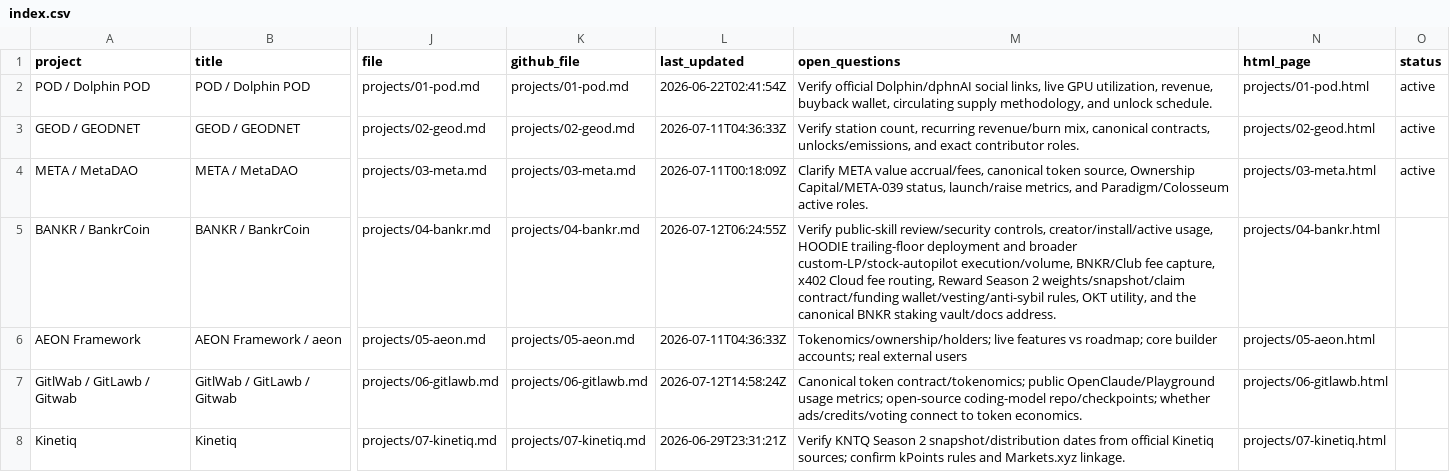
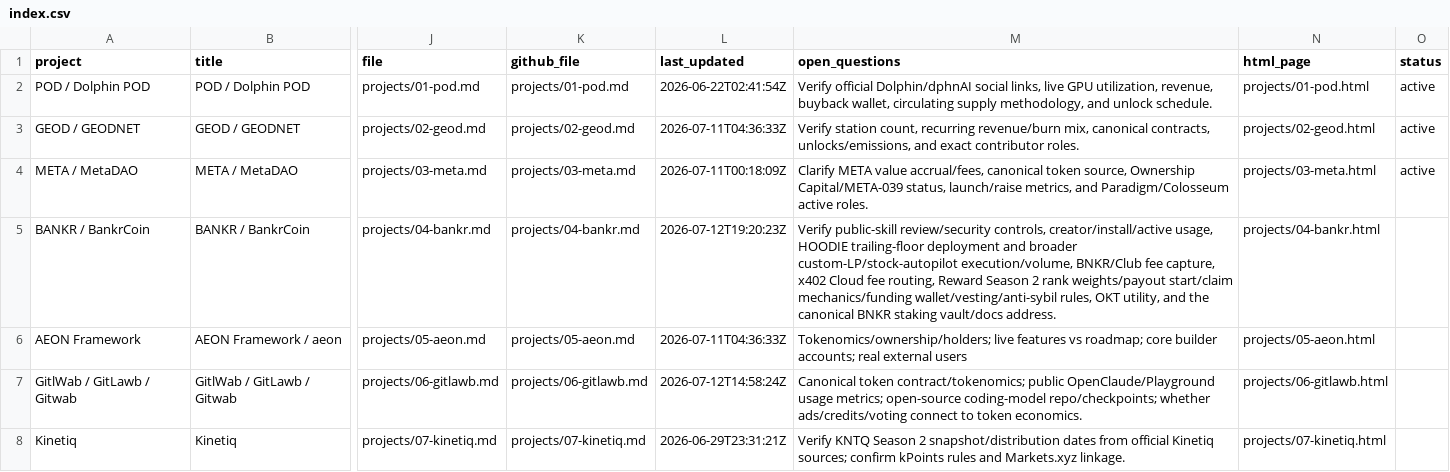
Before and after one commit to iopo545454-del/project-watchlist, a CSV file: index.csv, drawn as a sheet; only a part is shown, gaps mark what is left out; the diff names each change by its address in the sheet, - before the commit and + after, or states it on an @@ line.

Commit message:
Update project watchlist scans

```diff
--- a/index.csv
+++ b/index.csv
-L5 (last_updated): 2026-07-12T06:24:55Z
+L5 (last_updated): 2026-07-12T19:20:23Z
-M5 (open_questions): …Season 2 weights/snapshot/claim contract/funding wallet/vesting/anti-sybil rules,…
+M5 (open_questions): …Season 2 rank weights/payout start/claim mechanics/funding wallet/vesting/anti-sybil rules,…
```
Also changed, not shown: 6 other files.
